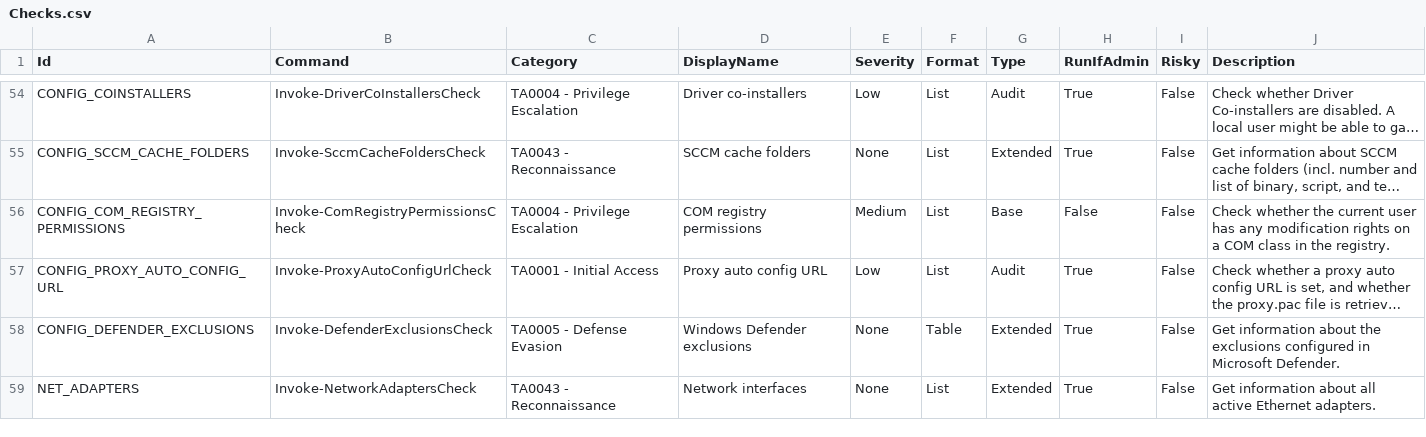
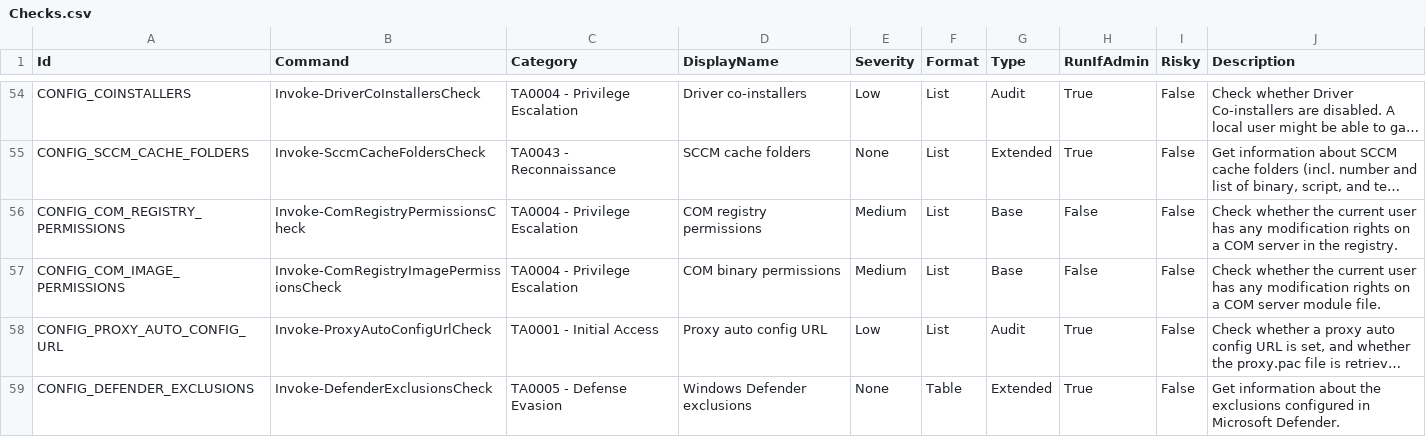
Before and after one commit to itm4n/PrivescCheck, a CSV file: build/Checks.csv, drawn as a sheet; only a part is shown, gaps mark what is left out; the shorter side is filled out with more unchanged rows; long unchanged cells end in …; the diff names each change by its address in the sheet, - before the commit and + after, or states it on an @@ line.

Commit message:
Add check for COM binary permissions

```diff
--- a/build/Checks.csv
+++ b/build/Checks.csv
-J56 (Description): …a COM class in the…
+J56 (Description): …a COM server in the…
+row 57: CONFIG_COM_IMAGE_PERMISSIONS | Invoke-ComRegistryImagePermissionsCheck | TA0004 - Privilege Escalation | COM binary permissions | Medium | List | Base | False | False | Check whether the current user has any modification rights on a COM server module file.
```
Also changed, not shown: 3 other files.
